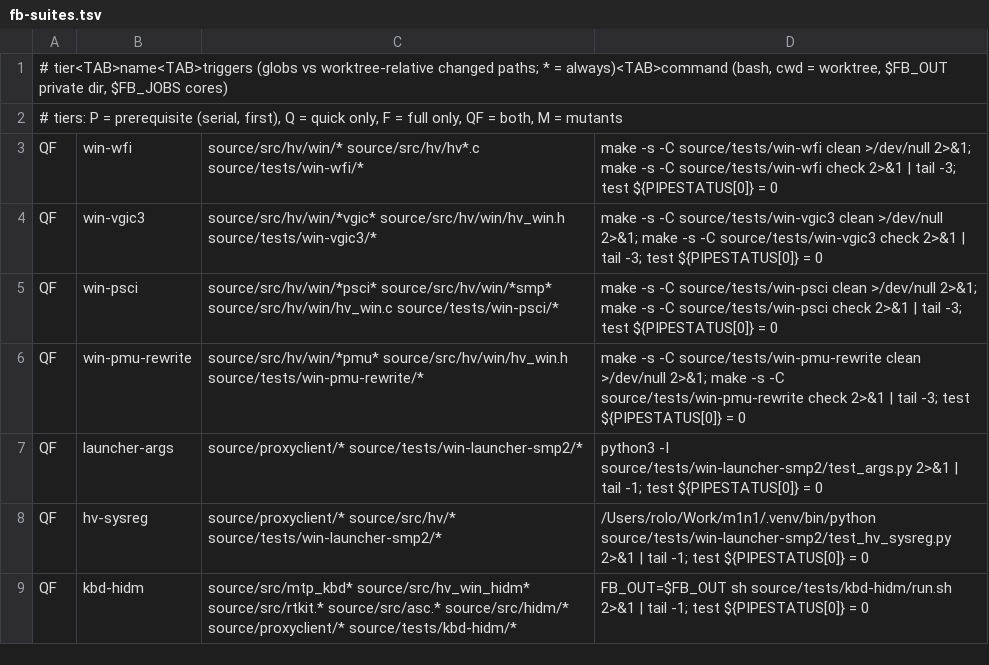
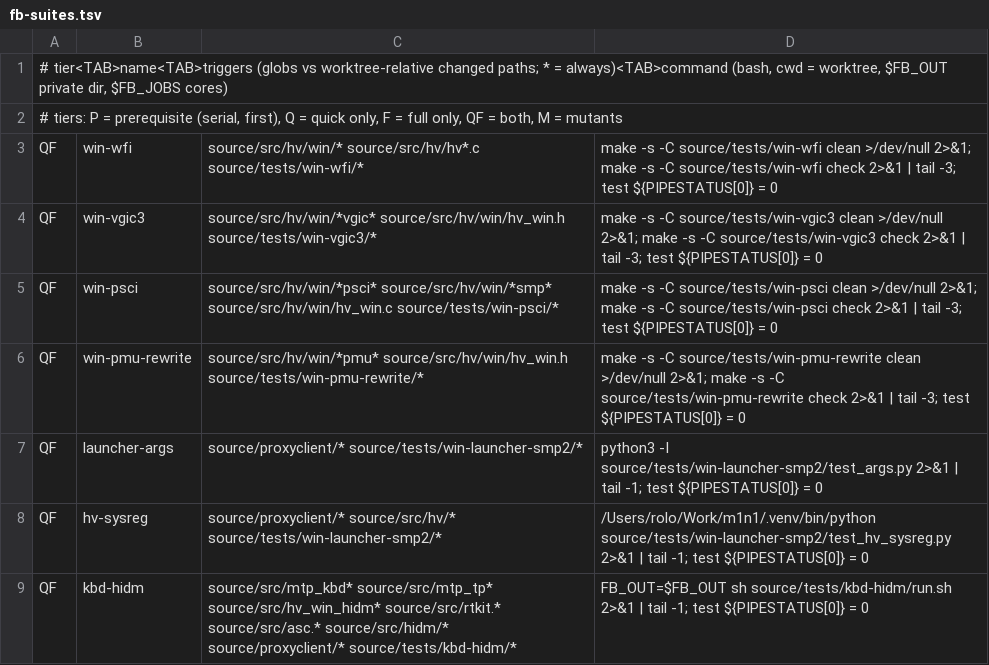
Before and after one commit to rolotrealanis98/m1n1, a TSV file: fb-suites.tsv, drawn as a sheet.

Commit message:
tp-ptp: J716s trackpad as Precision Touchpad over HIDM (v1.1 chunked GET_FEATURE), MTP trackpad bring-up (fw upload, PM2 + SMC gp1c AFE reset, actuator device-controlled click), dart-mtp firmware DMA, launcher --builtin-trackpad; host tests

```diff
--- a/fb-suites.tsv
+++ b/fb-suites.tsv
@@ -8,2 +8,2 @@ QF	launcher-args	source/proxyclient/* source/tests/win-launcher-smp2/*	python3 -
 QF	hv-sysreg	source/proxyclient/* source/src/hv/* source/tests/win-launcher-smp2/*	/Users/rolo/Work/m1n1/.venv/bin/python source/tests/win-launcher-smp2/test_hv_sysreg.py 2>&1 | tail -1; test ${PIPESTATUS[0]} = 0
-QF	kbd-hidm	source/src/mtp_kbd* source/src/hv_win_hidm* source/src/rtkit.* source/src/asc.* source/src/hidm/* source/proxyclient/* source/tests/kbd-hidm/*	FB_OUT=$FB_OUT sh source/tests/kbd-hidm/run.sh 2>&1 | tail -1; test ${PIPESTATUS[0]} = 0
+QF	kbd-hidm	source/src/mtp_kbd* source/src/mtp_tp* source/src/hv_win_hidm* source/src/rtkit.* source/src/asc.* source/src/hidm/* source/proxyclient/* source/tests/kbd-hidm/*	FB_OUT=$FB_OUT sh source/tests/kbd-hidm/run.sh 2>&1 | tail -1; test ${PIPESTATUS[0]} = 0
```
Also changed, not shown: 27 other files.
